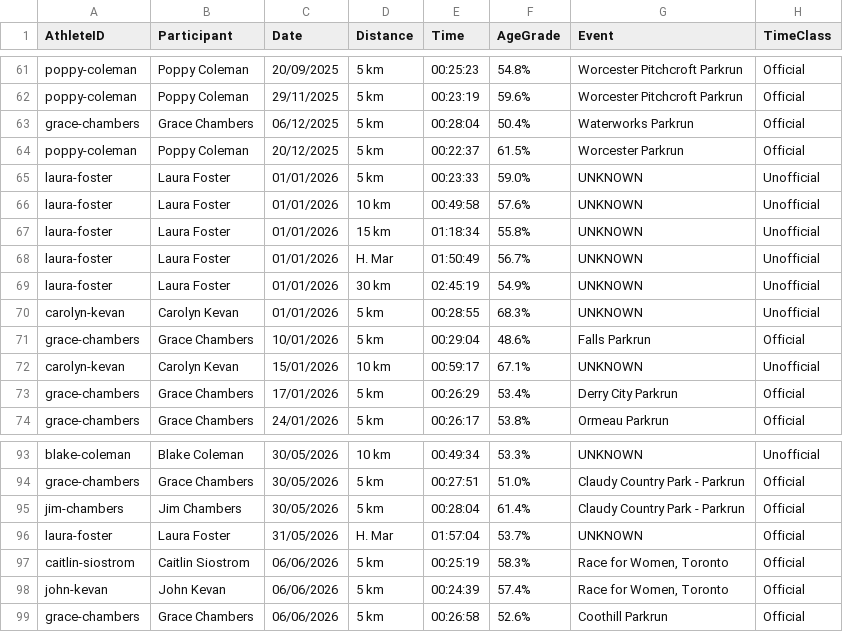
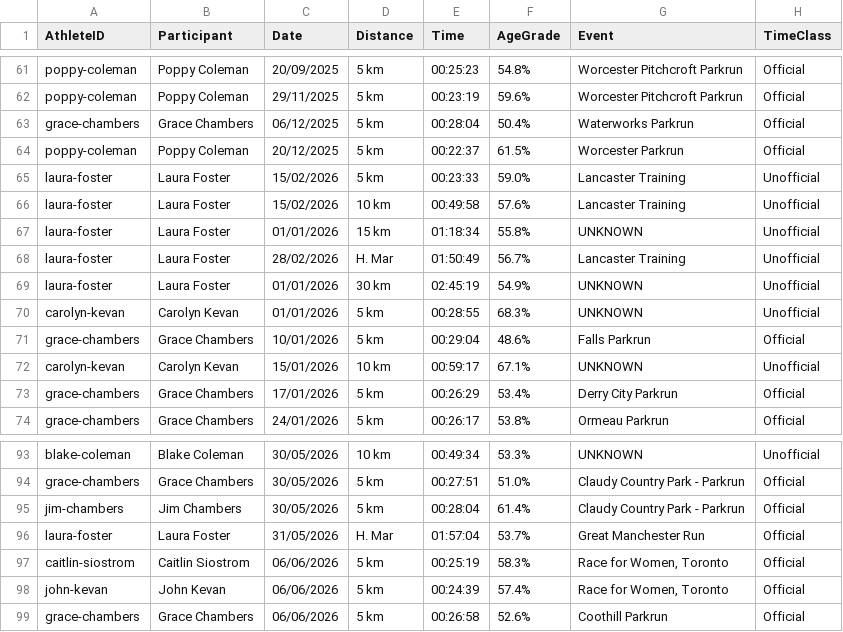
Before and after one commit to johnkevan88888/family-running, a CSV file: data/athlete_results.csv, drawn as a sheet; only a part is shown, gaps mark what is left out.

```diff
--- a/data/athlete_results.csv
+++ b/data/athlete_results.csv
@@ -64,6 +64,6 @@ grace-chambers,Grace Chambers,06/12/2025,5 km,00:28:04,50.4%,Waterworks Parkrun,
 poppy-coleman,Poppy Coleman,20/12/2025,5 km,00:22:37,61.5%,Worcester Parkrun,Official
-laura-foster,Laura Foster,01/01/2026,5 km,00:23:33,59.0%,UNKNOWN,Unofficial
-laura-foster,Laura Foster,01/01/2026,10 km,00:49:58,57.6%,UNKNOWN,Unofficial
+laura-foster,Laura Foster,15/02/2026,5 km,00:23:33,59.0%,Lancaster Training,Unofficial
+laura-foster,Laura Foster,15/02/2026,10 km,00:49:58,57.6%,Lancaster Training,Unofficial
 laura-foster,Laura Foster,01/01/2026,15 km,01:18:34,55.8%,UNKNOWN,Unofficial
-laura-foster,Laura Foster,01/01/2026,H. Mar,01:50:49,56.7%,UNKNOWN,Unofficial
+laura-foster,Laura Foster,28/02/2026,H. Mar,01:50:49,56.7%,Lancaster Training,Unofficial
 laura-foster,Laura Foster,01/01/2026,30 km,02:45:19,54.9%,UNKNOWN,Unofficial
@@ -95,3 +95,3 @@ grace-chambers,Grace Chambers,30/05/2026,5 km,00:27:51,51.0%,Claudy Country Park
 jim-chambers,Jim Chambers,30/05/2026,5 km,00:28:04,61.4%,Claudy Country Park - Parkrun,Official
-laura-foster,Laura Foster,31/05/2026,H. Mar,01:57:04,53.7%,UNKNOWN,Official
+laura-foster,Laura Foster,31/05/2026,H. Mar,01:57:04,53.7%,Great Manchester Run,Official
 caitlin-siostrom,Caitlin Siostrom,06/06/2026,5 km,00:25:19,58.3%,"Race for Women, Toronto",Official
```
Also changed, not shown: 2 other files.
